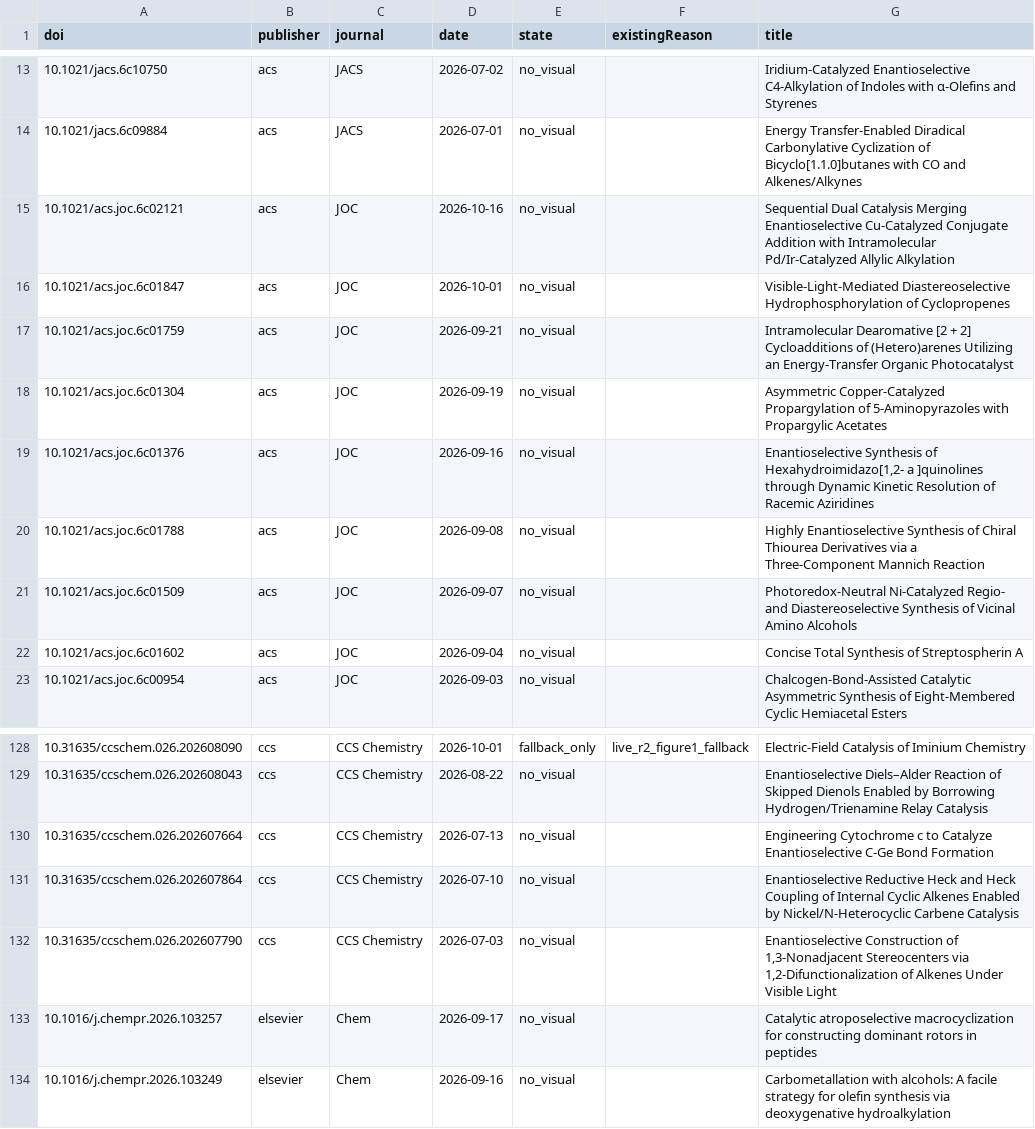
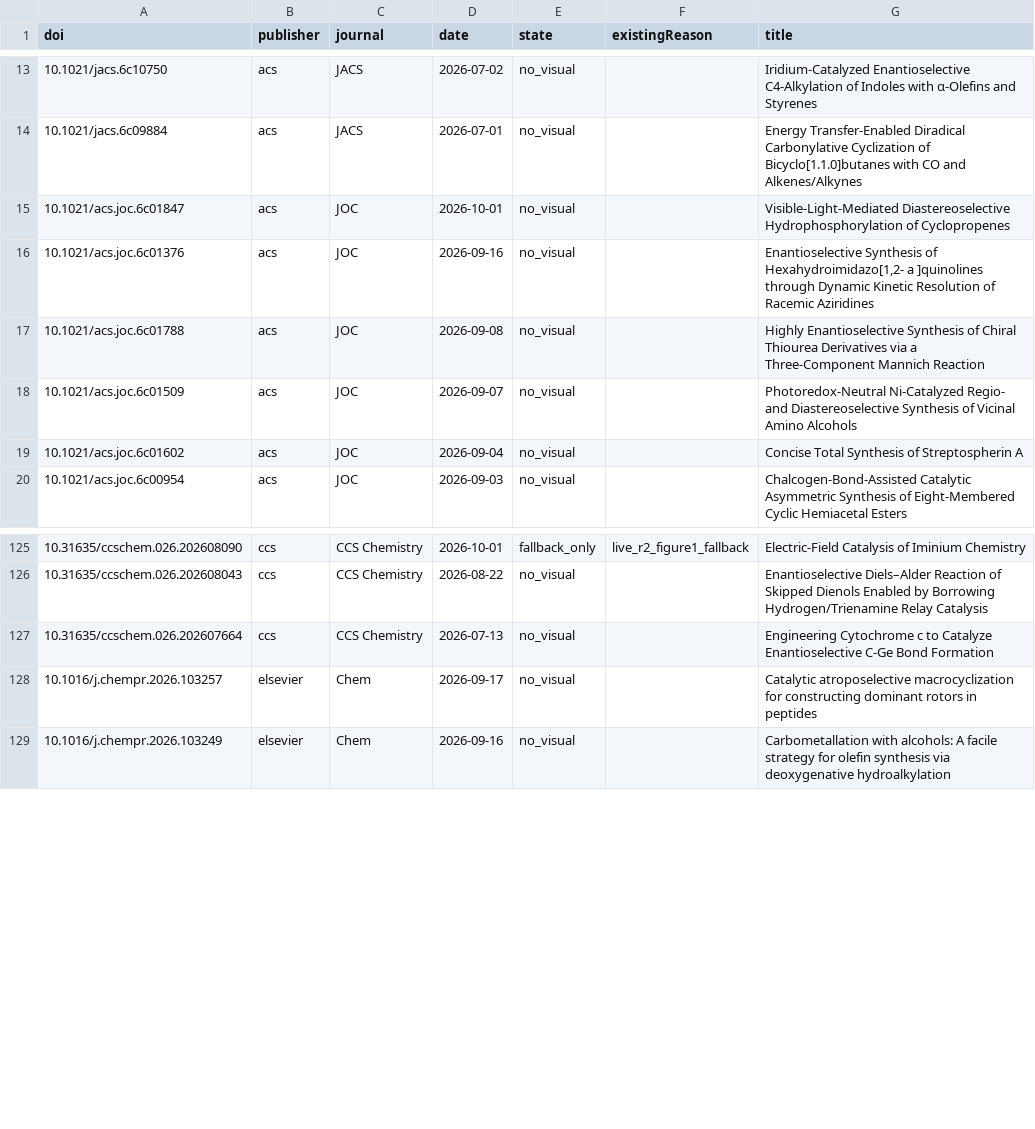
Before and after one commit to zhou526316-sys/organic-synthesis-gallery, a CSV file: toc-collector/queues/toc-demand-all.csv, drawn as a sheet; only a part is shown, gaps mark what is left out.

```diff
--- a/toc-collector/queues/toc-demand-all.csv
+++ b/toc-collector/queues/toc-demand-all.csv
@@ -14,6 +14,3 @@ doi,publisher,journal,date,state,existingReason,title
 10.1021/jacs.6c09884,acs,JACS,2026-07-01,no_visual,,Energy Transfer-Enabled Diradical Carbonylative Cyclization of Bicyclo[1.1.0]butanes with CO and Alkenes/Alkynes
-10.1021/acs.joc.6c02121,acs,JOC,2026-10-16,no_visual,,Sequential Dual Catalysis Merging Enantioselective Cu-Catalyzed Conjugate Addition with Intramolecular Pd/Ir-Catalyzed Allylic Alkylation
 10.1021/acs.joc.6c01847,acs,JOC,2026-10-01,no_visual,,Visible-Light-Mediated Diastereoselective Hydrophosphorylation of Cyclopropenes
-10.1021/acs.joc.6c01759,acs,JOC,2026-09-21,no_visual,,Intramolecular Dearomative [2 + 2] Cycloadditions of (Hetero)arenes Utilizing an Energy-Transfer Organic Photocatalyst
-10.1021/acs.joc.6c01304,acs,JOC,2026-09-19,no_visual,,Asymmetric Copper-Catalyzed Propargylation of 5-Aminopyrazoles with Propargylic Acetates
 10.1021/acs.joc.6c01376,acs,JOC,2026-09-16,no_visual,,"Enantioselective Synthesis of Hexahydroimidazo[1,2- a ]quinolines through Dynamic Kinetic Resolution of Racemic Aziridines"
@@ -130,4 +127,2 @@ doi,publisher,journal,date,state,existingReason,title
 10.31635/ccschem.026.202607664,ccs,CCS Chemistry,2026-07-13,no_visual,,Engineering Cytochrome c to Catalyze Enantioselective C-Ge Bond Formation
-10.31635/ccschem.026.202607864,ccs,CCS Chemistry,2026-07-10,no_visual,,Enantioselective Reductive Heck and Heck Coupling of Internal Cyclic Alkenes Enabled by Nickel/N-Heterocyclic Carbene Catalysis
-10.31635/ccschem.026.202607790,ccs,CCS Chemistry,2026-07-03,no_visual,,"Enantioselective Construction of 1,3-Nonadjacent Stereocenters via 1,2-Difunctionalization of Alkenes Under Visible Light"
 10.1016/j.chempr.2026.103257,elsevier,Chem,2026-09-17,no_visual,,Catalytic atroposelective macrocyclization for constructing dominant rotors in peptides
```
Also changed, not shown: 7 other files.
